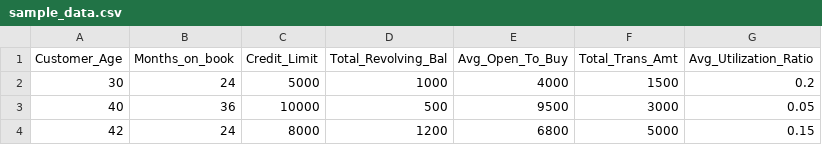
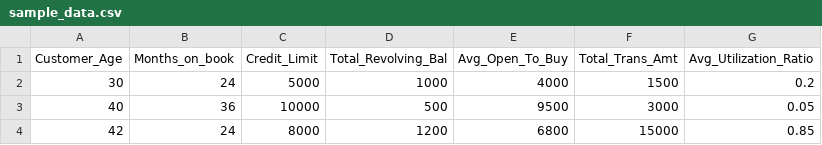
Before and after one commit to prajaktadhawale/Churn-using-tensor-flow, a CSV file: sample_data.csv, drawn as a sheet.

Commit message:
sample_data.csv

```diff
--- a/sample_data.csv
+++ b/sample_data.csv
@@ -3,2 +3,2 @@ Customer_Age,Months_on_book,Credit_Limit,Total_Revolving_Bal,Avg_Open_To_Buy,Tot
 40,36,10000,500,9500,3000,0.05
-42,24,8000,1200,6800,5000,0.15
+42,24,8000,1200,6800,15000,0.85
```
